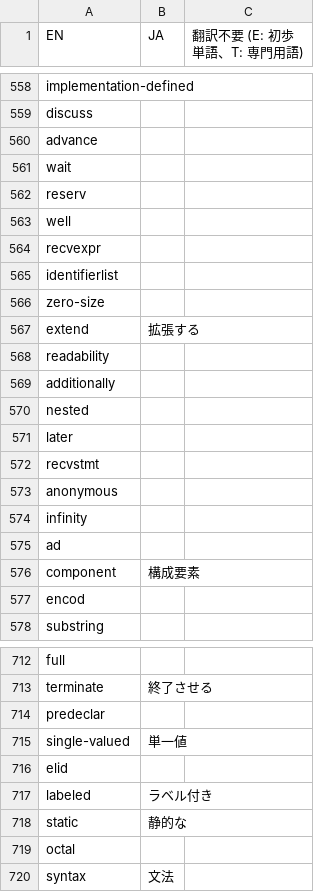
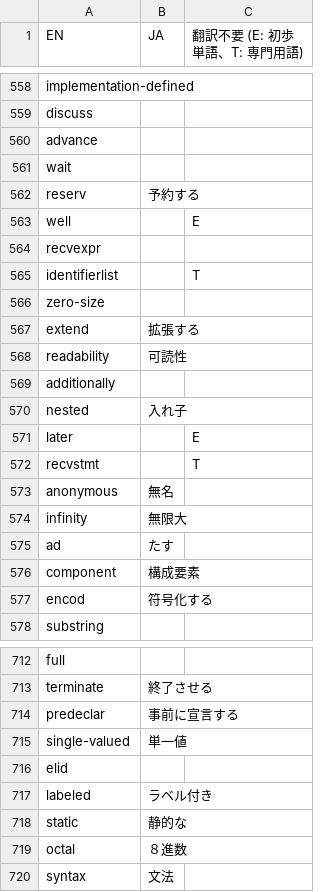
Before and after one commit to DQNEO/gospec-analyzer, a TSV file: data/dic.ja.tsv, drawn as a sheet; only a part is shown, gaps mark what is left out; the diff covers the shown part only.

Commit message:
[Auto commit by Github Action] Update data dir

```diff
--- a/data/dic.ja.tsv
+++ b/data/dic.ja.tsv
@@ -561,18 +561,18 @@ advance
 wait		
-reserv		
-well		
+reserv	予約する	
+well		E
 recvexpr		
-identifierlist		
+identifierlist		T
 zero-size		
 extend	拡張する	
-readability		
+readability	可読性	
 additionally		
-nested		
-later		
-recvstmt		
-anonymous		
-infinity		
-ad		
+nested	入れ子	
+later		E
+recvstmt		T
+anonymous	無名	
+infinity	無限大	
+ad	たす	
 component	構成要素	
-encod		
+encod	符号化する	
 substring		
@@ -713,3 +713,3 @@ full
 terminate	終了させる	
-predeclar		
+predeclar	事前に宣言する	
 single-valued	単一値	
@@ -718,3 +718,3 @@ labeled	ラベル付き
 static	静的な	
-octal		
+octal	８進数	
 syntax	文法	
```
Also changed, not shown: 14 edited cells elsewhere in this file.
